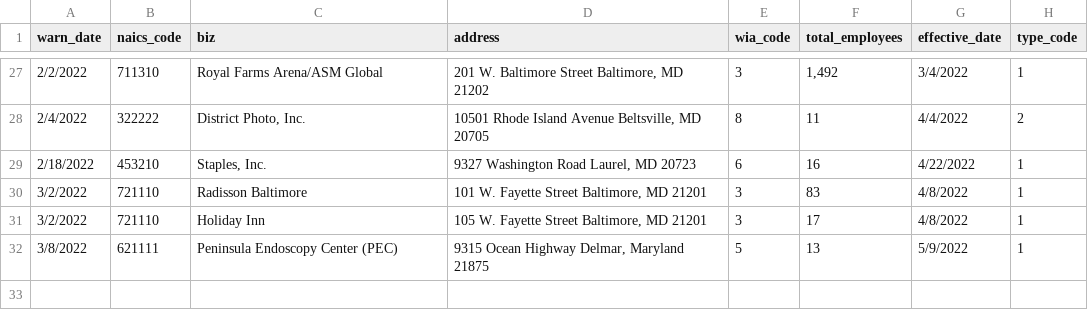
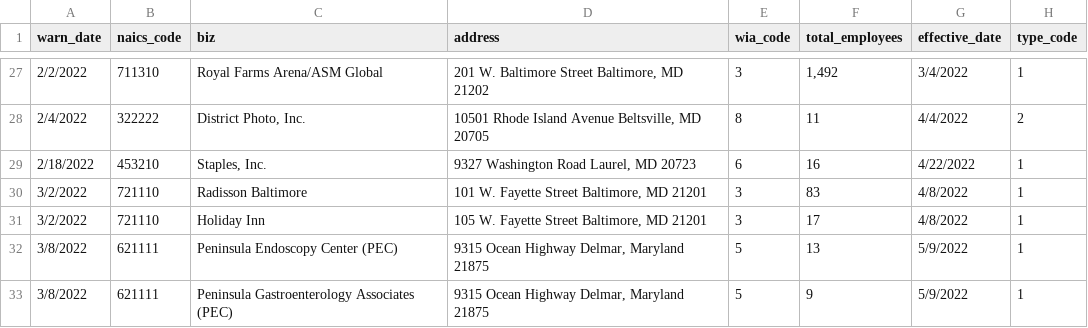
Before and after one commit to as9934/github_scraper, a CSV file: warn-data.csv, drawn as a sheet; only a part is shown, gaps mark what is left out.

```diff
--- a/warn-data.csv
+++ b/warn-data.csv
@@ -32 +32,2 @@ warn_date,naics_code,biz,address,wia_code,total_employees,effective_date,type_co
 3/8/2022,621111,Peninsula Endoscopy Center (PEC),"9315 Ocean Highway Delmar, Maryland 21875",5,13,5/9/2022,1
+3/8/2022,621111,Peninsula Gastroenterology Associates (PEC),"9315 Ocean Highway Delmar, Maryland 21875",5,9,5/9/2022,1
```
